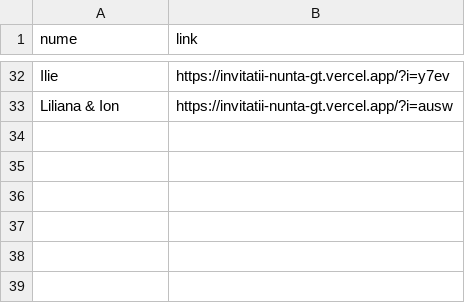
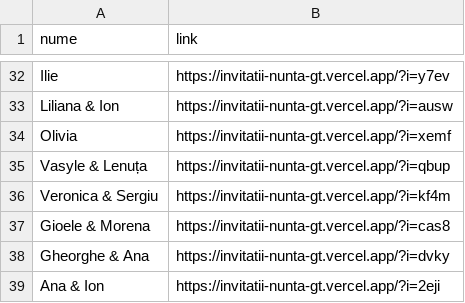
Before and after one commit to Kron4ck/invitatii-nunta, a CSV file: data/links.csv, drawn as a sheet; only a part is shown, gaps mark what is left out; the diff names each change by its address in the sheet, - before the commit and + after, or states it on an @@ line.

Commit message:
invitati noi

```diff
--- a/data/links.csv
+++ b/data/links.csv
+row 34: Olivia | https://invitatii-nunta-gt.vercel.app/?i=xemf
+row 35: Vasyle & Lenuța | https://invitatii-nunta-gt.vercel.app/?i=qbup
+row 36: Veronica & Sergiu | https://invitatii-nunta-gt.vercel.app/?i=kf4m
+row 37: Gioele & Morena | https://invitatii-nunta-gt.vercel.app/?i=cas8
+row 38: Gheorghe & Ana | https://invitatii-nunta-gt.vercel.app/?i=dvky
+row 39: Ana & Ion | https://invitatii-nunta-gt.vercel.app/?i=2eji
```
Also changed, not shown: data/guests.csv, 1 other file.
